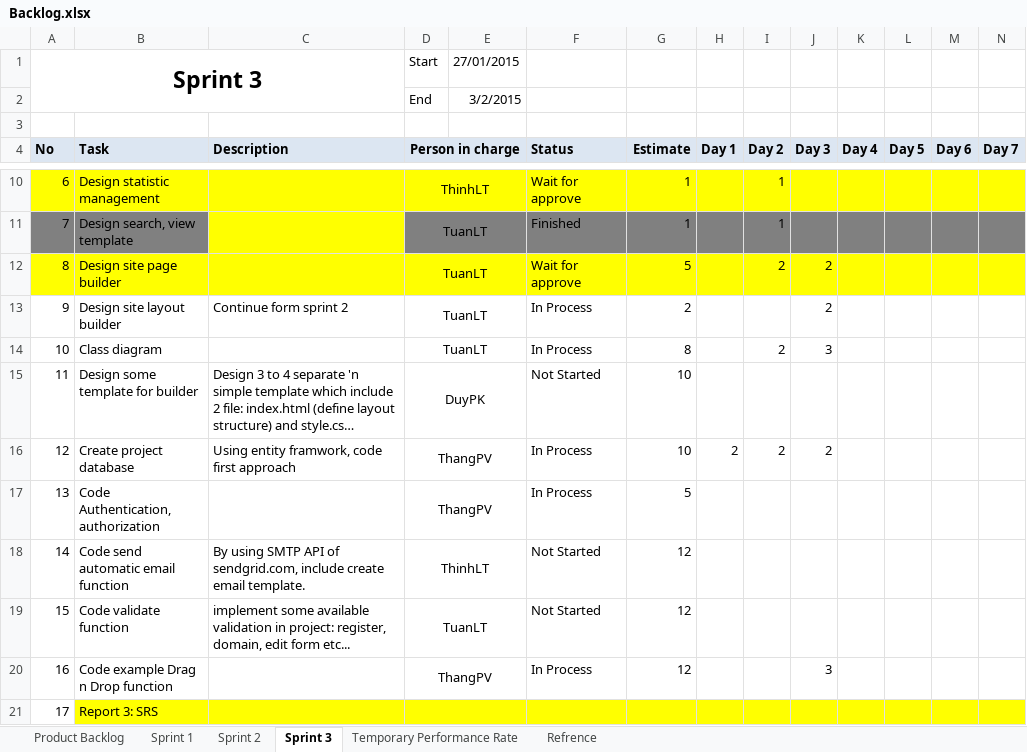
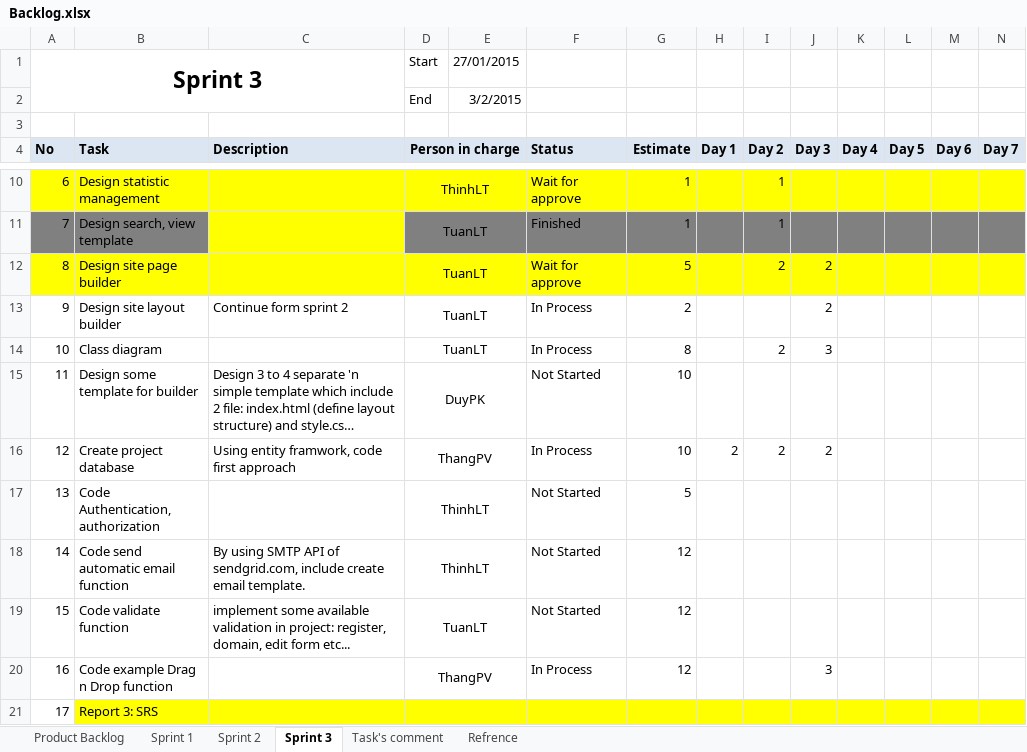
Before and after one commit to phamvanthang310/caps-team7-fu, an Excel workbook: Document/Backlog.xlsx, sheet Sprint 3, drawn as a sheet; only a part is shown, gaps mark what is left out; long unchanged cells end in …; values as stored, in another font and other column widths than the file's, no borders; the diff names each change by its address in the sheet, - before the commit and + after, or states it on an @@ line.

```diff
--- a/Document/Backlog.xlsx (sheet Sprint 3)
+++ b/Document/Backlog.xlsx (sheet Sprint 3)
-sheet tab: Temporary Performance Rate
+sheet tab: Task's comment
-D17 (Person in charge): ThangPV
+D17 (Person in charge): ThinhLT
-F17 (Status): In Process
+F17 (Status): Not Started
```
Also changed, not shown: sheet Task's comment.
